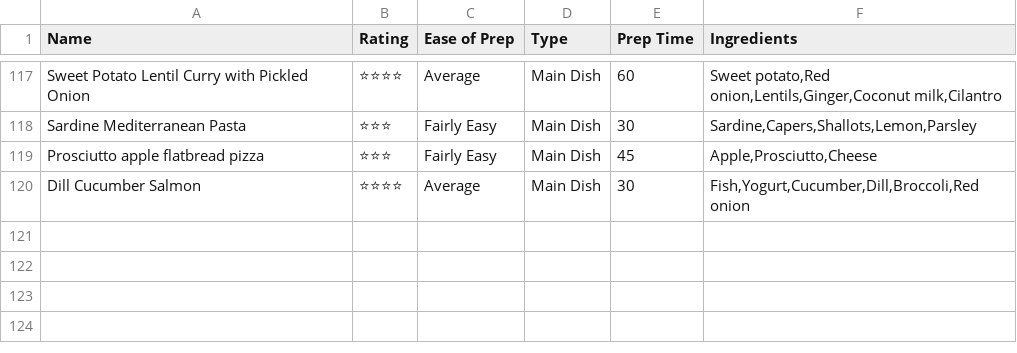
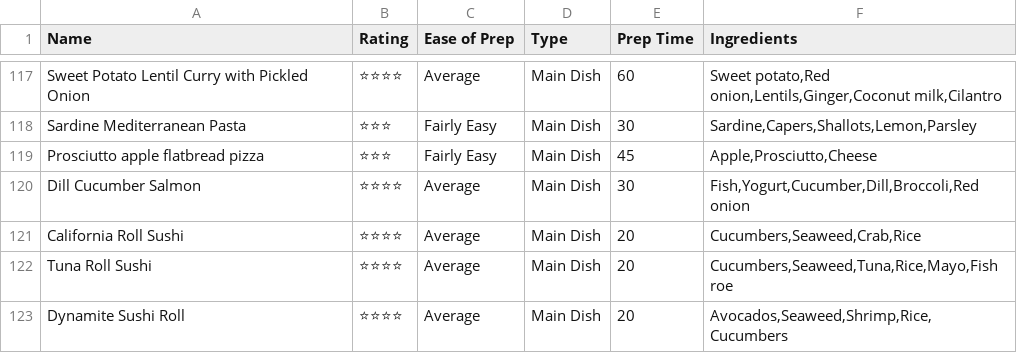
Before and after one commit to JonaThanosSnap/Cooking-Companion, a CSV file: recipes_data.csv, drawn as a sheet; only a part is shown, gaps mark what is left out.

Commit message:
added sushi to the database

```diff
--- a/recipes_data.csv
+++ b/recipes_data.csv
@@ -120 +120,4 @@ Prosciutto apple flatbread pizza,⭐⭐⭐,Fairly Easy,Main Dish,45,"Apple,Prosc
 Dill Cucumber Salmon,⭐⭐⭐⭐,Average,Main Dish,30,"Fish,Yogurt,Cucumber,Dill,Broccoli,Red onion"
+California Roll Sushi,⭐⭐⭐⭐,Average,Main Dish,20,"Cucumbers,Seaweed,Crab,Rice"
+Tuna Roll Sushi,⭐⭐⭐⭐,Average,Main Dish,20,"Cucumbers,Seaweed,Tuna,Rice,Mayo,Fish roe"
+Dynamite Sushi Roll,⭐⭐⭐⭐,Average,Main Dish,20,"Avocados,Seaweed,Shrimp,Rice,Cucumbers"
```
